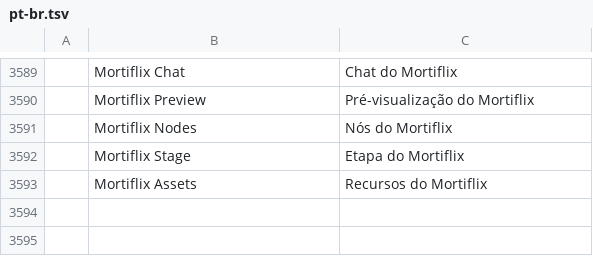
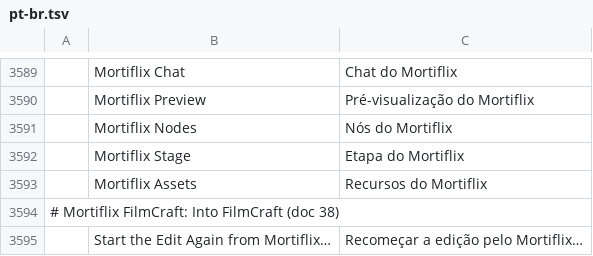
Before and after one commit to GTKottman/mortiflix-music-oss, a TSV file: crates/ui-egui/src/i18n/pt-br.tsv, drawn as a sheet; only a part is shown, gaps mark what is left out.

```diff
--- a/crates/ui-egui/src/i18n/pt-br.tsv
+++ b/crates/ui-egui/src/i18n/pt-br.tsv
@@ -3593 +3593,3 @@
 	Mortiflix Assets	Recursos do Mortiflix
+# Mortiflix FilmCraft: Into FilmCraft (doc 38)
+	Start the Edit Again from Mortiflix…	Recomeçar a edição pelo Mortiflix…
```
Also changed, not shown: crates/ui-egui/src/i18n/es.tsv, crates/ui-egui/src/i18n/ja.tsv, 7 other files.
